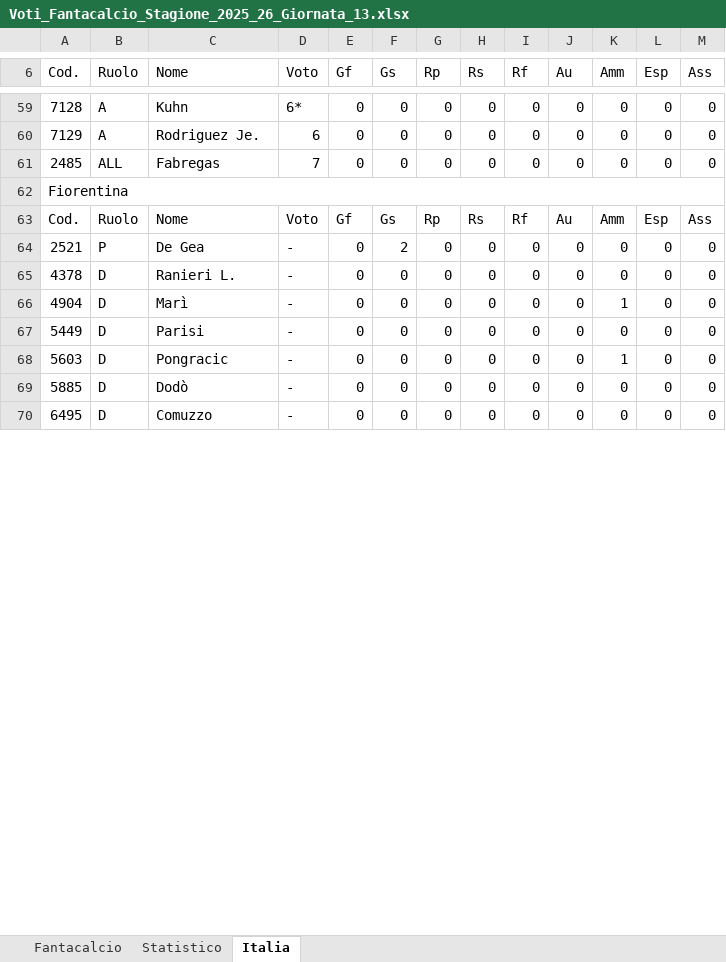
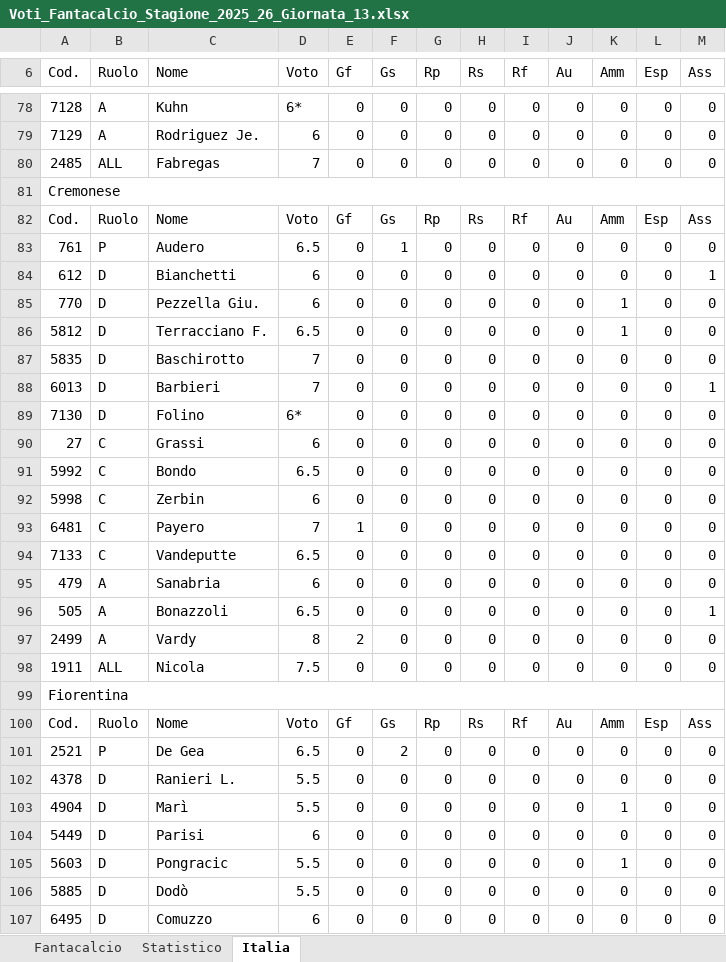
Before and after one commit to pablokol15/fanta-dashboard-2026, an Excel workbook: Voti/Voti_Fantacalcio_Stagione_2025_26_Giornata_13.xlsx, sheet Italia, drawn as a sheet; only a part is shown, gaps mark what is left out; values as stored, in another font and other column widths than the file's, no cell formats; addresses are those after the commit; the diff covers the shown part only; the diff names each change by its address in the sheet, - before the commit and + after, or states it on an @@ line.

```diff
--- a/Voti/Voti_Fantacalcio_Stagione_2025_26_Giornata_13.xlsx (sheet Italia)
+++ b/Voti/Voti_Fantacalcio_Stagione_2025_26_Giornata_13.xlsx (sheet Italia)
+row 81: Cremonese
+row 82: Cod. | Ruolo | Nome | Voto | Gf | Gs | Rp | Rs | Rf | Au | Amm | Esp | Ass
+row 83: 761 | P | Audero | 6.5 | 0 | 1 | 0 | 0 | 0 | 0 | 0 | 0 | 0
+row 84: 612 | D | Bianchetti | 6 | 0 | 0 | 0 | 0 | 0 | 0 | 0 | 0 | 1
+row 85: 770 | D | Pezzella Giu. | 6 | 0 | 0 | 0 | 0 | 0 | 0 | 1 | 0 | 0
+row 86: 5812 | D | Terracciano F. | 6.5 | 0 | 0 | 0 | 0 | 0 | 0 | 1 | 0 | 0
+row 87: 5835 | D | Baschirotto | 7 | 0 | 0 | 0 | 0 | 0 | 0 | 0 | 0 | 0
+row 88: 6013 | D | Barbieri | 7 | 0 | 0 | 0 | 0 | 0 | 0 | 0 | 0 | 1
+row 89: 7130 | D | Folino | 6* | 0 | 0 | 0 | 0 | 0 | 0 | 0 | 0 | 0
+row 90: 27 | C | Grassi | 6 | 0 | 0 | 0 | 0 | 0 | 0 | 0 | 0 | 0
+row 91: 5992 | C | Bondo | 6.5 | 0 | 0 | 0 | 0 | 0 | 0 | 0 | 0 | 0
+row 92: 5998 | C | Zerbin | 6 | 0 | 0 | 0 | 0 | 0 | 0 | 0 | 0 | 0
+row 93: 6481 | C | Payero | 7 | 1 | 0 | 0 | 0 | 0 | 0 | 0 | 0 | 0
+row 94: 7133 | C | Vandeputte | 6.5 | 0 | 0 | 0 | 0 | 0 | 0 | 0 | 0 | 0
+row 95: 479 | A | Sanabria | 6 | 0 | 0 | 0 | 0 | 0 | 0 | 0 | 0 | 0
+row 96: 505 | A | Bonazzoli | 6.5 | 0 | 0 | 0 | 0 | 0 | 0 | 0 | 0 | 1
+row 97: 2499 | A | Vardy | 8 | 2 | 0 | 0 | 0 | 0 | 0 | 0 | 0 | 0
+row 98: 1911 | ALL | Nicola | 7.5 | 0 | 0 | 0 | 0 | 0 | 0 | 0 | 0 | 0
-D101 (Voto): -
+D101 (Voto): 6.5
-D102:D103 (Voto): -
+D102:D103 (Voto): 5.5
-D104 (Voto): -
+D104 (Voto): 6
-D105:D106 (Voto): -
+D105:D106 (Voto): 5.5
-D107 (Voto): -
+D107 (Voto): 6
```
Also changed, not shown: 19 added rows and 128 edited cells elsewhere in this sheet, sheet Statistico, sheet Fantacalcio, cell formats.
